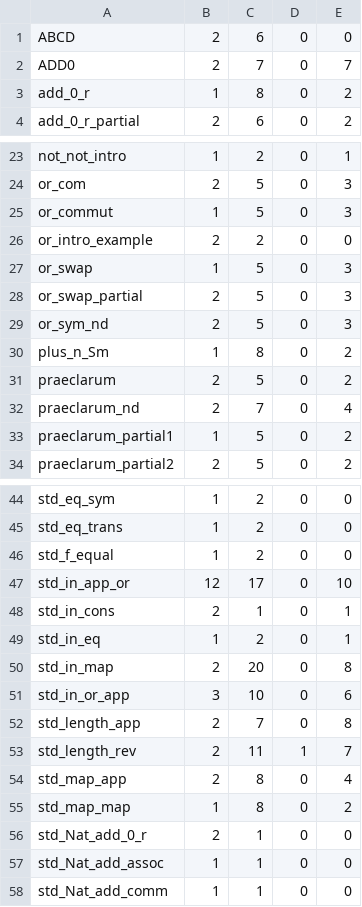
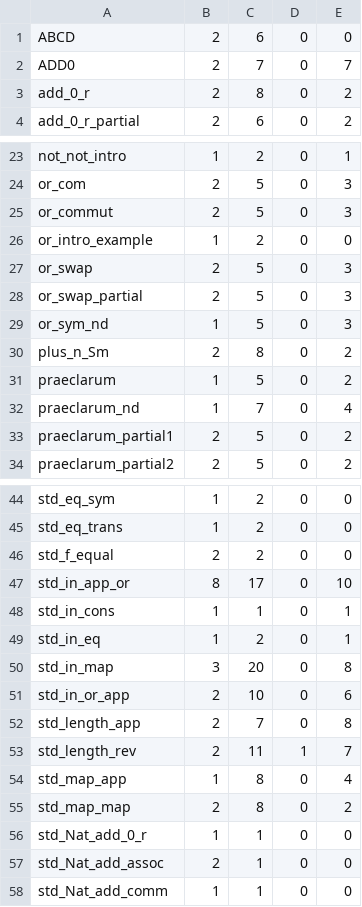
Before and after one commit to thery/coq_tmp, a TSV file: xtext/cyp-check/results.tsv, drawn as a sheet; only a part is shown, gaps mark what is left out; the diff covers the shown part only.

```diff
--- a/xtext/cyp-check/results.tsv
+++ b/xtext/cyp-check/results.tsv
@@ -2,3 +2,3 @@ ABCD	2	6	0	0
 ADD0	2	7	0	7
-add_0_r	1	8	0	2
+add_0_r	2	8	0	2
 add_0_r_partial	2	6	0	2
@@ -24,11 +24,11 @@ not_not_intro	1	2	0	1
 or_com	2	5	0	3
-or_commut	1	5	0	3
-or_intro_example	2	2	0	0
-or_swap	1	5	0	3
+or_commut	2	5	0	3
+or_intro_example	1	2	0	0
+or_swap	2	5	0	3
 or_swap_partial	2	5	0	3
-or_sym_nd	2	5	0	3
-plus_n_Sm	1	8	0	2
-praeclarum	2	5	0	2
-praeclarum_nd	2	7	0	4
-praeclarum_partial1	1	5	0	2
+or_sym_nd	1	5	0	3
+plus_n_Sm	2	8	0	2
+praeclarum	1	5	0	2
+praeclarum_nd	1	7	0	4
+praeclarum_partial1	2	5	0	2
 praeclarum_partial2	2	5	0	2
@@ -45,14 +45,14 @@ std_eq_sym	1	2	0	0
 std_eq_trans	1	2	0	0
-std_f_equal	1	2	0	0
-std_in_app_or	12	17	0	10
-std_in_cons	2	1	0	1
+std_f_equal	2	2	0	0
+std_in_app_or	8	17	0	10
+std_in_cons	1	1	0	1
 std_in_eq	1	2	0	1
-std_in_map	2	20	0	8
-std_in_or_app	3	10	0	6
+std_in_map	3	20	0	8
+std_in_or_app	2	10	0	6
 std_length_app	2	7	0	8
 std_length_rev	2	11	1	7
-std_map_app	2	8	0	4
-std_map_map	1	8	0	2
-std_Nat_add_0_r	2	1	0	0
-std_Nat_add_assoc	1	1	0	0
+std_map_app	1	8	0	4
+std_map_map	2	8	0	2
+std_Nat_add_0_r	1	1	0	0
+std_Nat_add_assoc	2	1	0	0
 std_Nat_add_comm	1	1	0	0
```
Also changed, not shown: 16 edited cells elsewhere in this file, 1 other file.
